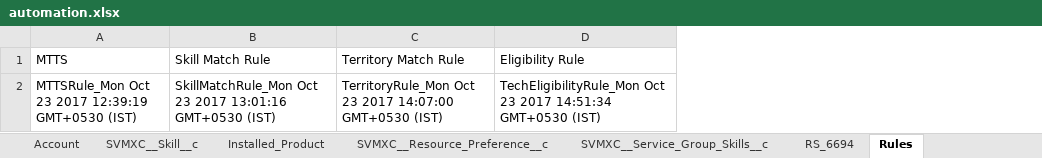
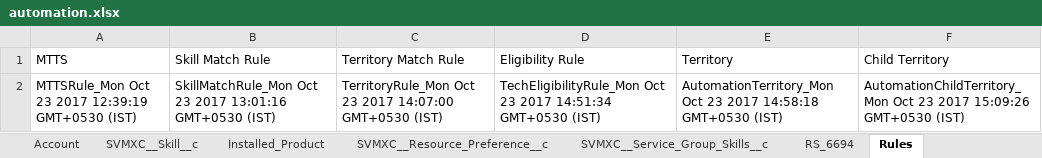
Before and after one commit to AbdulSvmx/Sahi_Project_Lightning, an Excel workbook: svmx/test_lab/test_cases/optimax/op_excleData/automation.xlsx, sheet Rules, drawn as a sheet; values as stored, in another font and other column widths than the file's, no borders; the diff names each change by its address in the sheet, - before the commit and + after, or states it on an @@ line.

Commit message:
Updated Territory and Dispatch Process test cases to use the new rule sheet

```diff
--- a/svmx/test_lab/test_cases/optimax/op_excleData/automation.xlsx (sheet Rules)
+++ b/svmx/test_lab/test_cases/optimax/op_excleData/automation.xlsx (sheet Rules)
+column E (Territory), row 2: AutomationTerritory_Mon Oct 23 2017 14:58:18 GMT+0530 (IST)
+column F (Child Territory), row 2: AutomationChildTerritory_Mon Oct 23 2017 15:09:26 GMT+0530 (IST)
```
Also changed, not shown: other sheet tabs, 4 other files.
